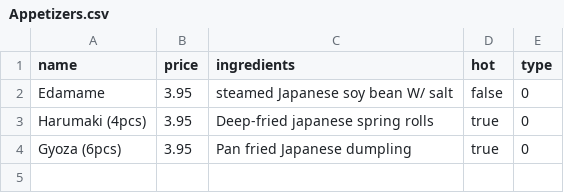
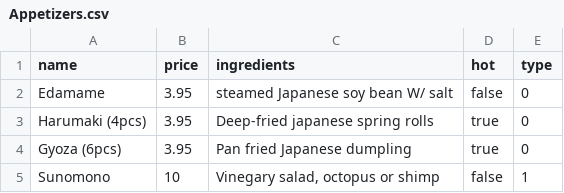
Before and after one commit to 0x2x/SushiAPI, a CSV file: files/menus/Appetizers.csv, drawn as a sheet; the diff names each change by its address in the sheet, - before the commit and + after, or states it on an @@ line.

```diff
--- a/files/menus/Appetizers.csv
+++ b/files/menus/Appetizers.csv
+row 5: Sunomono | 10 | Vinegary salad, octopus or shimp | false | 1
```
Also changed, not shown: 12 other files.
